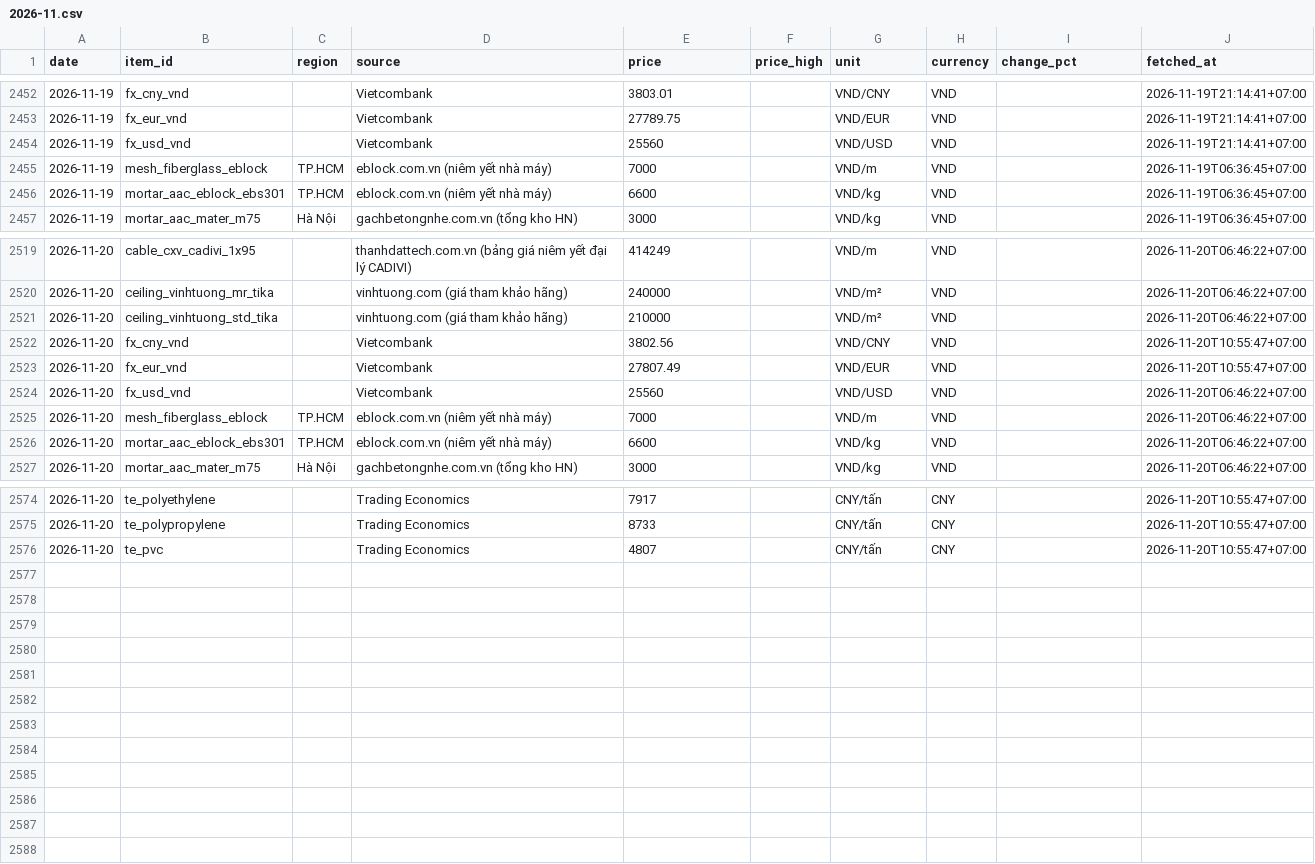
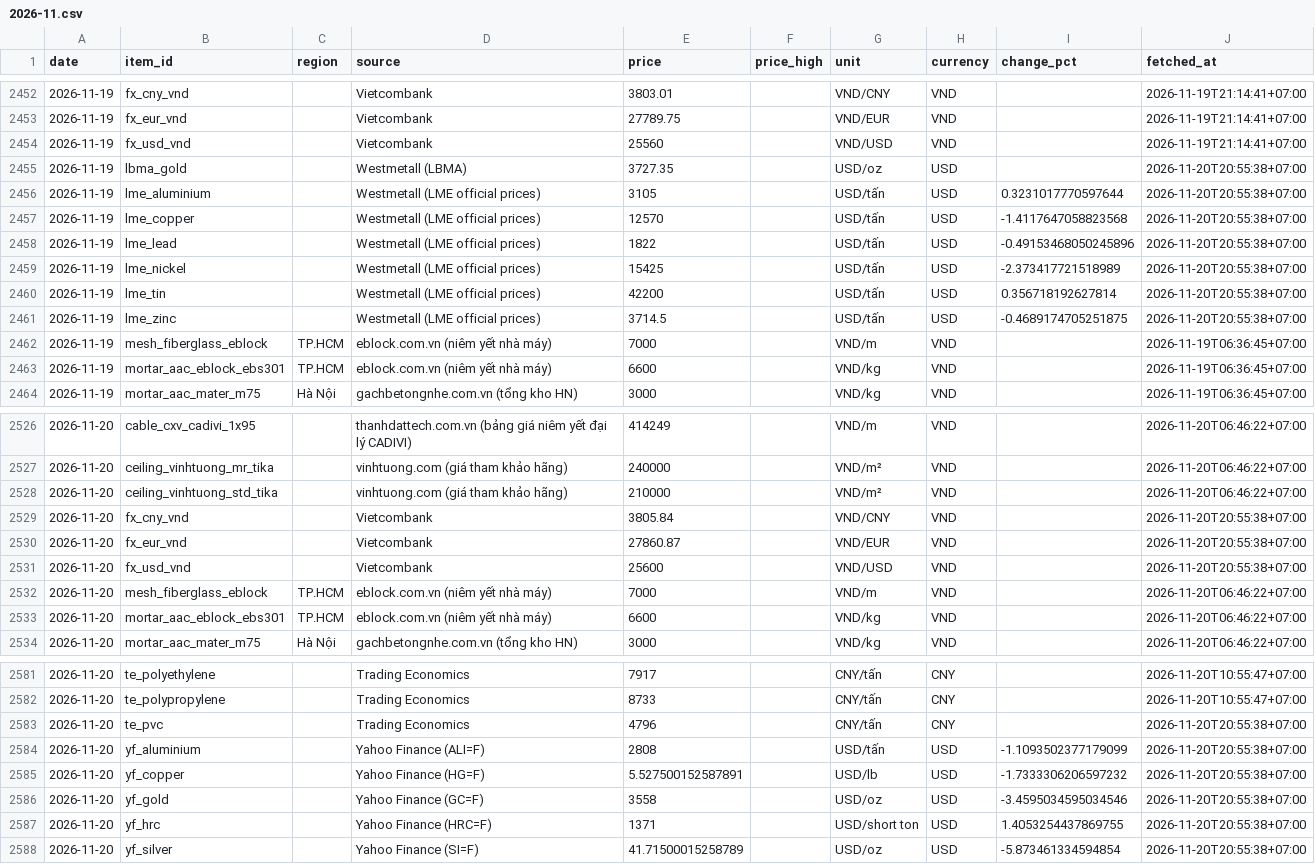
Before and after one commit to cscm-vn/cscm-vn.github.io, a CSV file: data/history/prices/2026-11.csv, drawn as a sheet; only a part is shown, gaps mark what is left out.

Commit message:
prices 2026-11-20 20:59 [skip ci]

```diff
--- a/data/history/prices/2026-11.csv
+++ b/data/history/prices/2026-11.csv
@@ -2454,2 +2454,9 @@ date,item_id,region,source,price,price_high,unit,currency,change_pct,fetched_at
 2026-11-19,fx_usd_vnd,,Vietcombank,25560,,VND/USD,VND,,2026-11-19T21:14:41+07:00
+2026-11-19,lbma_gold,,Westmetall (LBMA),3727.35,,USD/oz,USD,,2026-11-20T20:55:38+07:00
+2026-11-19,lme_aluminium,,Westmetall (LME official prices),3105,,USD/tấn,USD,0.3231017770597644,2026-11-20T20:55:38+07:00
+2026-11-19,lme_copper,,Westmetall (LME official prices),12570,,USD/tấn,USD,-1.4117647058823568,2026-11-20T20:55:38+07:00
+2026-11-19,lme_lead,,Westmetall (LME official prices),1822,,USD/tấn,USD,-0.49153468050245896,2026-11-20T20:55:38+07:00
+2026-11-19,lme_nickel,,Westmetall (LME official prices),15425,,USD/tấn,USD,-2.373417721518989,2026-11-20T20:55:38+07:00
+2026-11-19,lme_tin,,Westmetall (LME official prices),42200,,USD/tấn,USD,0.356718192627814,2026-11-20T20:55:38+07:00
+2026-11-19,lme_zinc,,Westmetall (LME official prices),3714.5,,USD/tấn,USD,-0.4689174705251875,2026-11-20T20:55:38+07:00
 2026-11-19,mesh_fiberglass_eblock,TP.HCM,eblock.com.vn (niêm yết nhà máy),7000,,VND/m,VND,,2026-11-19T06:36:45+07:00
@@ -2521,5 +2528,5 @@ date,item_id,region,source,price,price_high,unit,currency,change_pct,fetched_at
 2026-11-20,ceiling_vinhtuong_std_tika,,vinhtuong.com (giá tham khảo hãng),210000,,VND/m²,VND,,2026-11-20T06:46:22+07:00
-2026-11-20,fx_cny_vnd,,Vietcombank,3802.56,,VND/CNY,VND,,2026-11-20T10:55:47+07:00
-2026-11-20,fx_eur_vnd,,Vietcombank,27807.49,,VND/EUR,VND,,2026-11-20T10:55:47+07:00
-2026-11-20,fx_usd_vnd,,Vietcombank,25560,,VND/USD,VND,,2026-11-20T06:46:22+07:00
+2026-11-20,fx_cny_vnd,,Vietcombank,3805.84,,VND/CNY,VND,,2026-11-20T20:55:38+07:00
+2026-11-20,fx_eur_vnd,,Vietcombank,27860.87,,VND/EUR,VND,,2026-11-20T20:55:38+07:00
+2026-11-20,fx_usd_vnd,,Vietcombank,25600,,VND/USD,VND,,2026-11-20T20:55:38+07:00
 2026-11-20,mesh_fiberglass_eblock,TP.HCM,eblock.com.vn (niêm yết nhà máy),7000,,VND/m,VND,,2026-11-20T06:46:22+07:00
@@ -2575,2 +2582,7 @@ date,item_id,region,source,price,price_high,unit,currency,change_pct,fetched_at
 2026-11-20,te_polypropylene,,Trading Economics,8733,,CNY/tấn,CNY,,2026-11-20T10:55:47+07:00
-2026-11-20,te_pvc,,Trading Economics,4807,,CNY/tấn,CNY,,2026-11-20T10:55:47+07:00
+2026-11-20,te_pvc,,Trading Economics,4796,,CNY/tấn,CNY,,2026-11-20T20:55:38+07:00
+2026-11-20,yf_aluminium,,Yahoo Finance (ALI=F),2808,,USD/tấn,USD,-1.1093502377179099,2026-11-20T20:55:38+07:00
+2026-11-20,yf_copper,,Yahoo Finance (HG=F),5.527500152587891,,USD/lb,USD,-1.7333306206597232,2026-11-20T20:55:38+07:00
+2026-11-20,yf_gold,,Yahoo Finance (GC=F),3558,,USD/oz,USD,-3.4595034595034546,2026-11-20T20:55:38+07:00
+2026-11-20,yf_hrc,,Yahoo Finance (HRC=F),1371,,USD/short ton,USD,1.4053254437869755,2026-11-20T20:55:38+07:00
+2026-11-20,yf_silver,,Yahoo Finance (SI=F),41.71500015258789,,USD/oz,USD,-5.873461334594854,2026-11-20T20:55:38+07:00
```
Also changed, not shown: data/history/runs/2026-11.csv, data/views/daily.csv, 7 other files.
